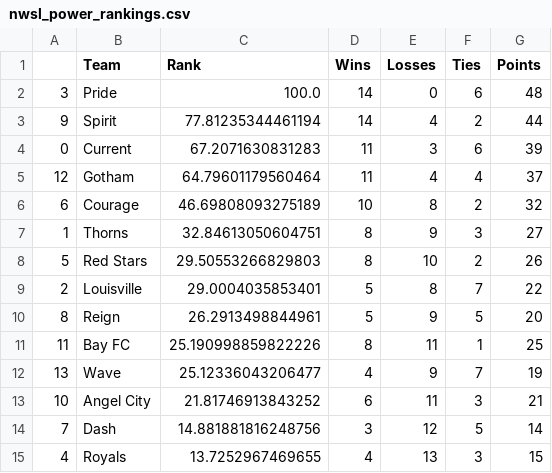
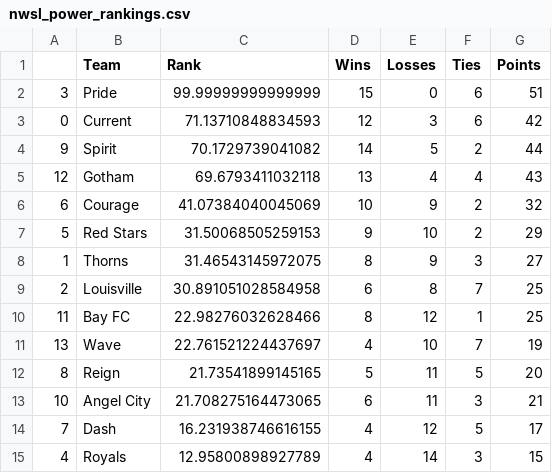
Before and after one commit to jmn5/powerRankCSVFiles, a CSV file: nwsl_power_rankings.csv, drawn as a sheet.

Commit message:
updated rankings

```diff
--- a/nwsl_power_rankings.csv
+++ b/nwsl_power_rankings.csv
@@ -1,15 +1,15 @@
 ,Team,Rank,Wins,Losses,Ties,Points
-3,Pride,100.0,14,0,6,48
-9,Spirit,77.81235344461194,14,4,2,44
-0,Current,67.2071630831283,11,3,6,39
-12,Gotham,64.79601179560464,11,4,4,37
-6,Courage,46.69808093275189,10,8,2,32
-1,Thorns,32.84613050604751,8,9,3,27
-5,Red Stars,29.50553266829803,8,10,2,26
-2,Louisville,29.0004035853401,5,8,7,22
-8,Reign,26.2913498844961,5,9,5,20
-11,Bay FC,25.190998859822226,8,11,1,25
-13,Wave,25.12336043206477,4,9,7,19
-10,Angel City,21.81746913843252,6,11,3,21
-7,Dash,14.881881816248756,3,12,5,14
-4,Royals,13.7252967469655,4,13,3,15
+3,Pride,99.99999999999999,15,0,6,51
+0,Current,71.13710848834593,12,3,6,42
+9,Spirit,70.1729739041082,14,5,2,44
+12,Gotham,69.6793411032118,13,4,4,43
+6,Courage,41.07384040045069,10,9,2,32
+5,Red Stars,31.50068505259153,9,10,2,29
+1,Thorns,31.46543145972075,8,9,3,27
+2,Louisville,30.891051028584958,6,8,7,25
+11,Bay FC,22.98276032628466,8,12,1,25
+13,Wave,22.761521224437697,4,10,7,19
+8,Reign,21.73541899145165,5,11,5,20
+10,Angel City,21.708275164473065,6,11,3,21
+7,Dash,16.231938746616155,4,12,5,17
+4,Royals,12.95800898927789,4,14,3,15
```
Also changed, not shown: epl_power_rankings.csv, la_liga_power_rankings.csv, 5 other files.
